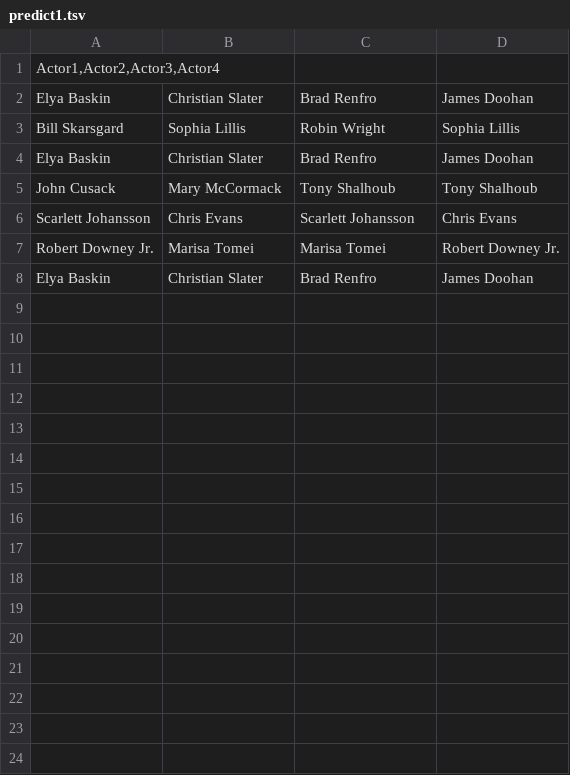
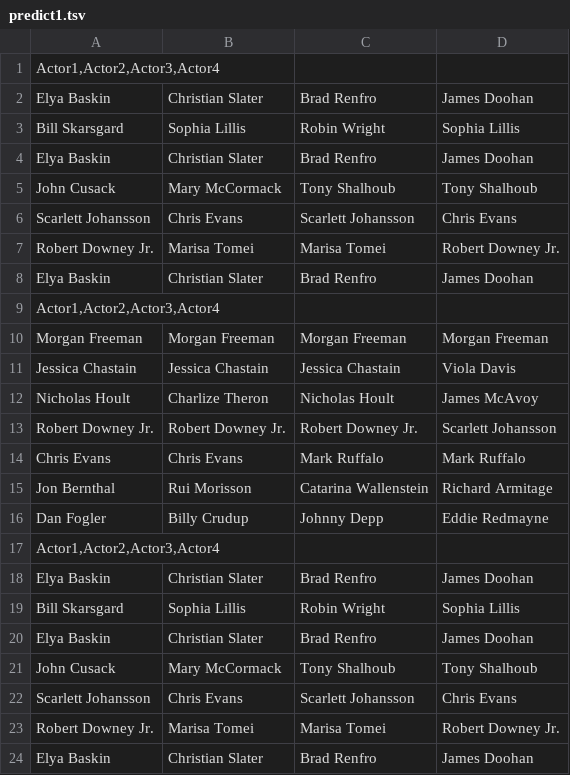
Before and after one commit to YunfanChen/Graph-Six-Degrees-of-Kevin-Bacon, a TSV file: data/predict1.tsv, drawn as a sheet; the diff names each change by its address in the sheet, - before the commit and + after, or states it on an @@ line.

```diff
--- a/data/predict1.tsv
+++ b/data/predict1.tsv
+row 9: Actor1,Actor2,Actor3,Actor4
+row 10: Morgan Freeman | Morgan Freeman | Morgan Freeman | Morgan Freeman
+row 11: Jessica Chastain | Jessica Chastain | Jessica Chastain | Viola Davis
+row 12: Nicholas Hoult | Charlize Theron | Nicholas Hoult | James McAvoy
+row 13: Robert Downey Jr. | Robert Downey Jr. | Robert Downey Jr. | Scarlett Johansson
+row 14: Chris Evans | Chris Evans | Mark Ruffalo | Mark Ruffalo
+row 15: Jon Bernthal | Rui Morisson | Catarina Wallenstein | Richard Armitage
+row 16: Dan Fogler | Billy Crudup | Johnny Depp | Eddie Redmayne
+row 17: Actor1,Actor2,Actor3,Actor4
+row 18: Elya Baskin | Christian Slater | Brad Renfro | James Doohan
+row 19: Bill Skarsgard | Sophia Lillis | Robin Wright | Sophia Lillis
+row 20: Elya Baskin | Christian Slater | Brad Renfro | James Doohan
+row 21: John Cusack | Mary McCormack | Tony Shalhoub | Tony Shalhoub
+row 22: Scarlett Johansson | Chris Evans | Scarlett Johansson | Chris Evans
+row 23: Robert Downey Jr. | Marisa Tomei | Marisa Tomei | Robert Downey Jr.
+row 24: Elya Baskin | Christian Slater | Brad Renfro | James Doohan
```
Also changed, not shown: data/predict2.tsv, 1 other file.
